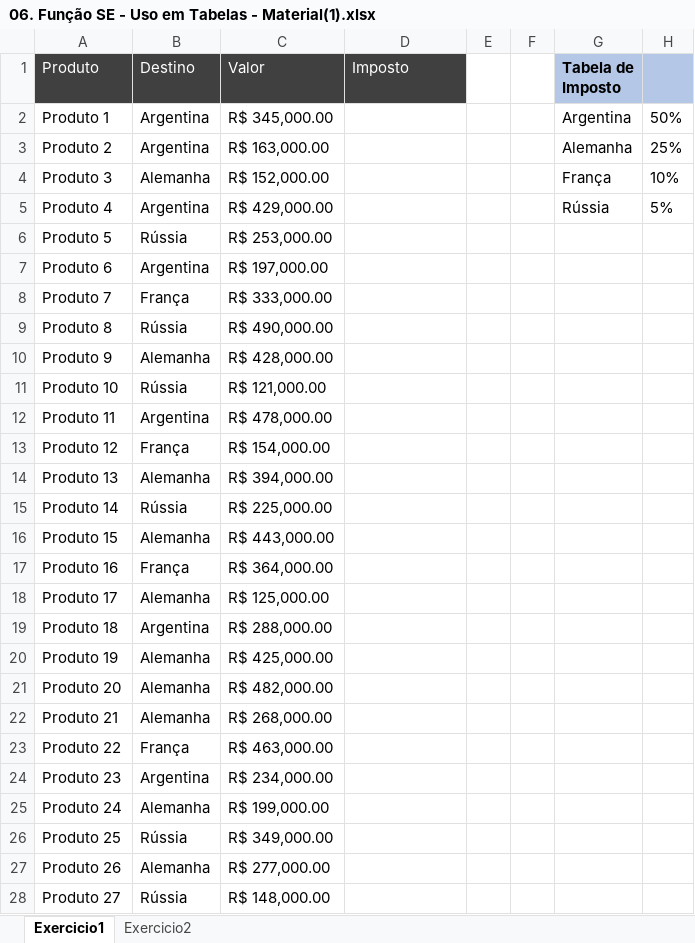
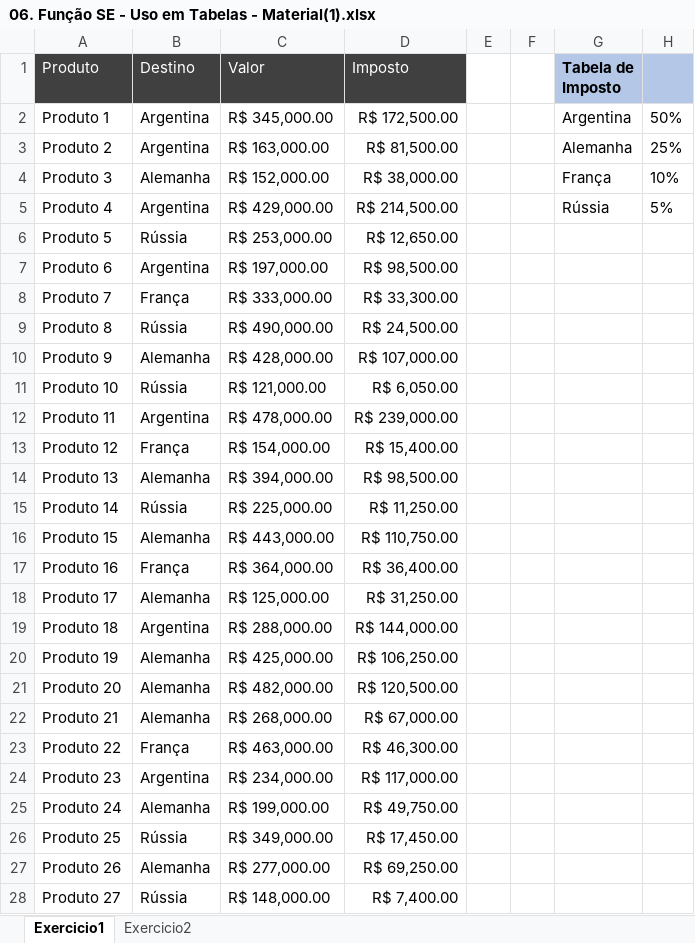
Before and after one commit to filipeAugusto99/Excel, an Excel workbook: 5-FuncoesMercadoTrabalho/06. Função SE - Uso em Tabelas - Material(1).xlsx, sheet Exercicio1, drawn as a sheet; only a part is shown; values as stored, in another font and other column widths than the file's, no borders; the diff covers the shown part only; the diff names each change by its address in the sheet, - before the commit and + after, or states it on an @@ line.

Commit message:
exercicio1 e exercicio2 - FUNCAO SE COMPOSTO

```diff
--- a/5-FuncoesMercadoTrabalho/06. Função SE - Uso em Tabelas - Material(1).xlsx (sheet Exercicio1)
+++ b/5-FuncoesMercadoTrabalho/06. Função SE - Uso em Tabelas - Material(1).xlsx (sheet Exercicio1)
-D2 (Imposto): (empty)
+D2 (Imposto): R$ 172,500.00
-D3 (Imposto): (empty)
+D3 (Imposto): R$ 81,500.00
-D4 (Imposto): (empty)
+D4 (Imposto): R$ 38,000.00
-D5 (Imposto): (empty)
+D5 (Imposto): R$ 214,500.00
-D6 (Imposto): (empty)
+D6 (Imposto): R$ 12,650.00
-D7 (Imposto): (empty)
+D7 (Imposto): R$ 98,500.00
-D8 (Imposto): (empty)
+D8 (Imposto): R$ 33,300.00
-D9 (Imposto): (empty)
+D9 (Imposto): R$ 24,500.00
-D10 (Imposto): (empty)
+D10 (Imposto): R$ 107,000.00
-D11 (Imposto): (empty)
+D11 (Imposto): R$ 6,050.00
-D12 (Imposto): (empty)
+D12 (Imposto): R$ 239,000.00
-D13 (Imposto): (empty)
+D13 (Imposto): R$ 15,400.00
-D14 (Imposto): (empty)
+D14 (Imposto): R$ 98,500.00
-D15 (Imposto): (empty)
+D15 (Imposto): R$ 11,250.00
-D16 (Imposto): (empty)
+D16 (Imposto): R$ 110,750.00
-D17 (Imposto): (empty)
+D17 (Imposto): R$ 36,400.00
-D18 (Imposto): (empty)
+D18 (Imposto): R$ 31,250.00
-D19 (Imposto): (empty)
+D19 (Imposto): R$ 144,000.00
-D20 (Imposto): (empty)
+D20 (Imposto): R$ 106,250.00
-D21 (Imposto): (empty)
+D21 (Imposto): R$ 120,500.00
-D22 (Imposto): (empty)
+D22 (Imposto): R$ 67,000.00
-D23 (Imposto): (empty)
+D23 (Imposto): R$ 46,300.00
-D24 (Imposto): (empty)
+D24 (Imposto): R$ 117,000.00
-D25 (Imposto): (empty)
+D25 (Imposto): R$ 49,750.00
-D26 (Imposto): (empty)
+D26 (Imposto): R$ 17,450.00
-D27 (Imposto): (empty)
+D27 (Imposto): R$ 69,250.00
-D28 (Imposto): (empty)
+D28 (Imposto): R$ 7,400.00
```
Also changed, not shown: 373 edited cells elsewhere in this sheet, sheet Exercicio2, 1 other file.
